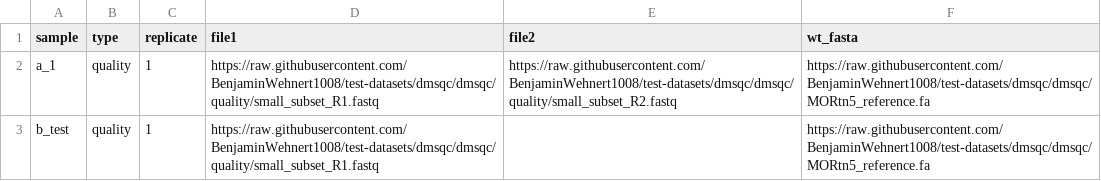
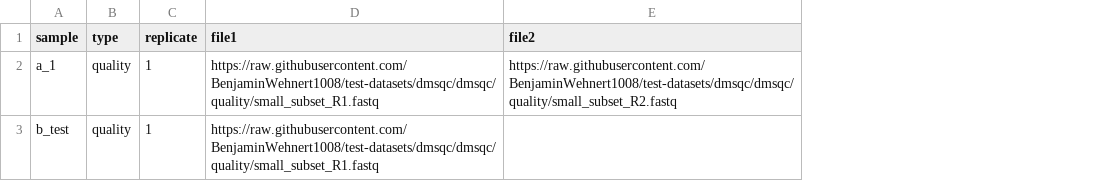
Before and after one commit to BenjaminWehnert1008/test-datasets, a CSV file: dmsqc/samplesheet_qc_only.csv, drawn as a sheet; the diff names each change by its address in the sheet, - before the commit and + after, or states it on an @@ line.

Commit message:
Update samplesheet_qc_only.csv reversed previous commit (dont need fasta in samplesheet)

```diff
--- a/dmsqc/samplesheet_qc_only.csv
+++ b/dmsqc/samplesheet_qc_only.csv
-column F (wt_fasta), rows 2-3: https://raw.githubusercontent.com/BenjaminWehnert1008/test-datasets/dmsqc/dmsqc/MORtn5_reference.fa | https://raw.githubusercontent.com/BenjaminWehnert1008/test-datasets/dmsqc/dmsqc/MORtn5_reference.fa
```
